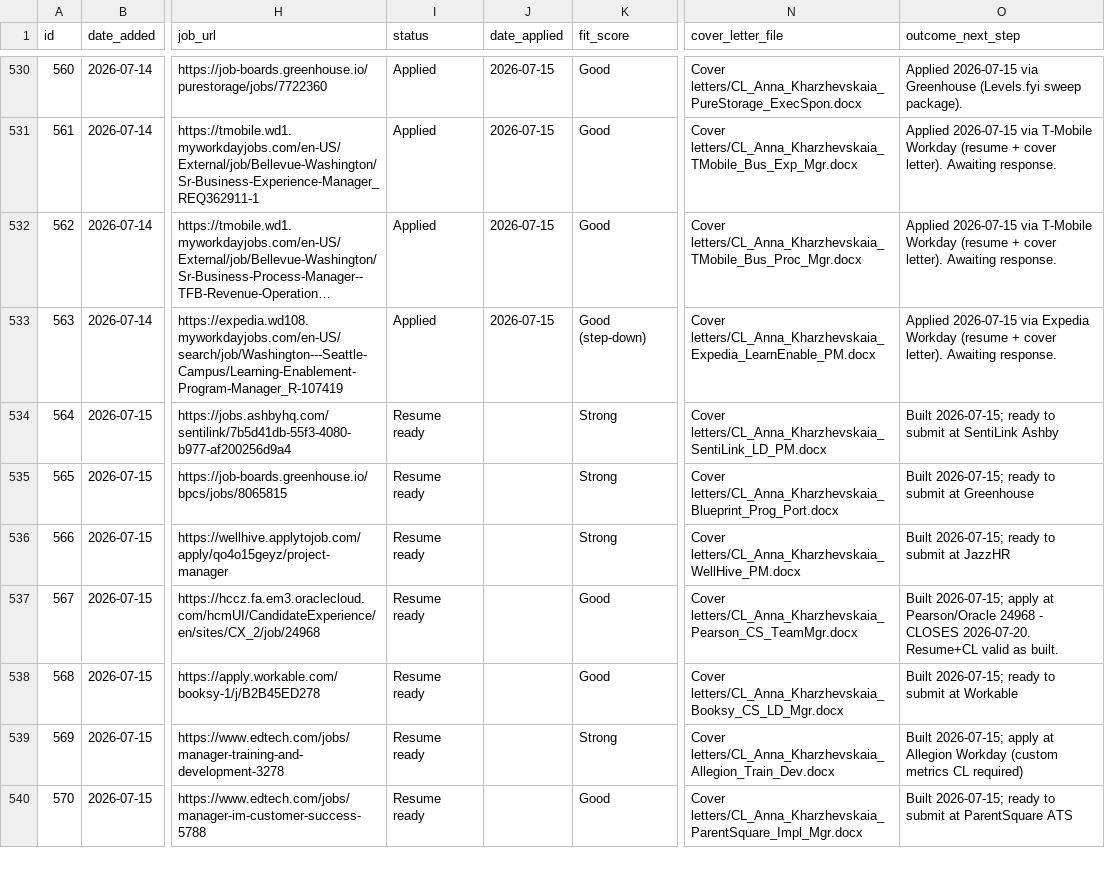
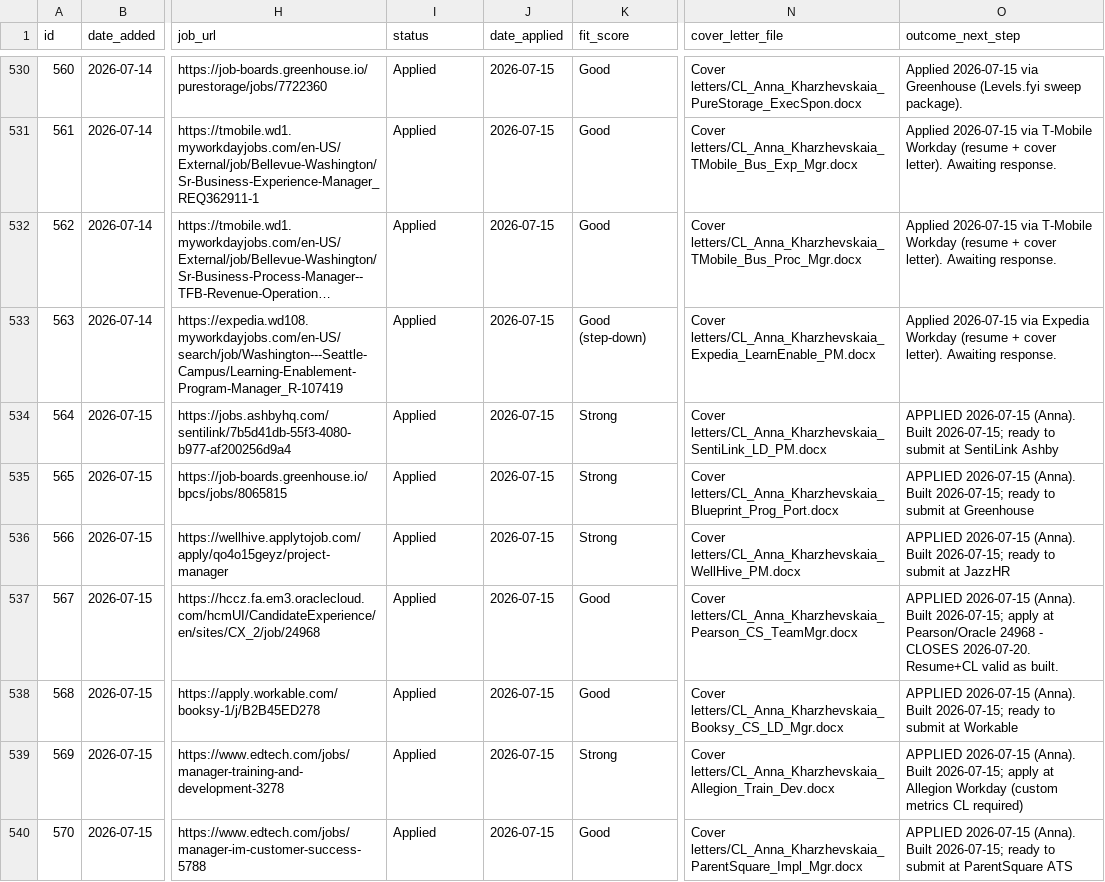
Before and after one commit to undrsky/t32tfoes3m, a CSV file: applications_tracker.csv, drawn as a sheet; only a part is shown, gaps mark what is left out; long unchanged cells end in …; the diff covers the shown part only; the diff names each change by its address in the sheet, - before the commit and + after, or states it on an @@ line.

Commit message:
Daily batch: 564-576 applied; delete 574 Microsoft (dup) + 577 NASPGHAN (WA-ineligible) [skip ci]

```diff
--- a/applications_tracker.csv
+++ b/applications_tracker.csv
-I534:I540 (status): Resume ready
+I534:I540 (status): Applied
-J534:J540 (date_applied): (empty)
+J534:J540 (date_applied): 2026-07-15
-O534 (outcome_next_step): Built 2026-07-15;…
+O534 (outcome_next_step): APPLIED 2026-07-15 (Anna). Built 2026-07-15;…
-O535 (outcome_next_step): Built 2026-07-15;…
+O535 (outcome_next_step): APPLIED 2026-07-15 (Anna). Built 2026-07-15;…
-O536 (outcome_next_step): Built 2026-07-15;…
+O536 (outcome_next_step): APPLIED 2026-07-15 (Anna). Built 2026-07-15;…
-O537 (outcome_next_step): Built 2026-07-15;…
+O537 (outcome_next_step): APPLIED 2026-07-15 (Anna). Built 2026-07-15;…
-O538 (outcome_next_step): Built 2026-07-15;…
+O538 (outcome_next_step): APPLIED 2026-07-15 (Anna). Built 2026-07-15;…
-O539 (outcome_next_step): Built 2026-07-15;…
+O539 (outcome_next_step): APPLIED 2026-07-15 (Anna). Built 2026-07-15;…
-O540 (outcome_next_step): Built 2026-07-15;…
+O540 (outcome_next_step): APPLIED 2026-07-15 (Anna). Built 2026-07-15;…
```
Also changed, not shown: 2 removed rows and 15 edited cells elsewhere in this file.
